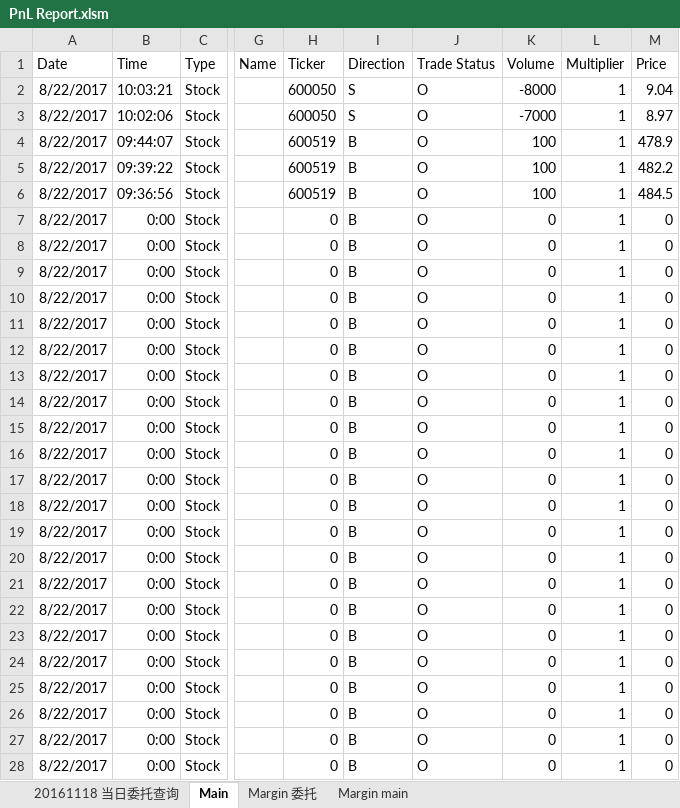
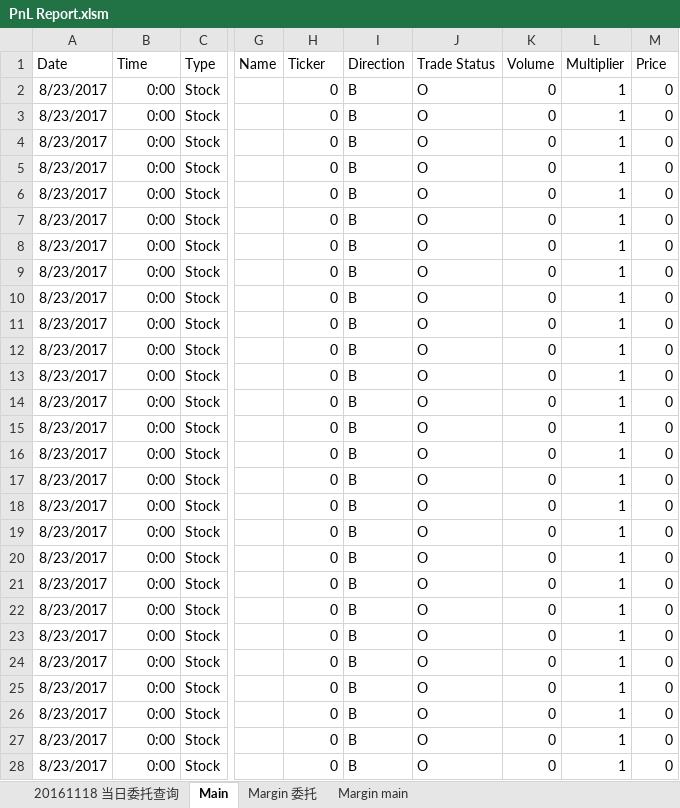
Before and after one commit to lukas1421/tradingFolder, an Excel workbook: PnL Report.xlsm, sheet Main, drawn as a sheet; only a part is shown, gaps mark what is left out; values as stored, in another font and other column widths than the file's, no borders; the diff covers the shown part only; the diff names each change by its address in the sheet, - before the commit and + after, or states it on an @@ line.

```diff
--- a/PnL Report.xlsm (sheet Main)
+++ b/PnL Report.xlsm (sheet Main)
-A2:A28 (Date): 8/22/2017
+A2:A28 (Date): 8/23/2017
-B2 (Time): 10:03:21
+B2 (Time): 0:00
-H2:H3 (Ticker): 600050
+H2:H3 (Ticker): 0
-I2:I3 (Direction): S
+I2:I3 (Direction): B
-K2 (Volume): -8000
+K2 (Volume): 0
-M2 (Price): 9.04
+M2 (Price): 0
-B3 (Time): 10:02:06
+B3 (Time): 0:00
-K3 (Volume): -7000
+K3 (Volume): 0
-M3 (Price): 8.97
+M3 (Price): 0
-B4 (Time): 09:44:07
+B4 (Time): 0:00
-H4:H6 (Ticker): 600519
+H4:H6 (Ticker): 0
-K4:K6 (Volume): 100
+K4:K6 (Volume): 0
-M4 (Price): 478.9
+M4 (Price): 0
-B5 (Time): 09:39:22
+B5 (Time): 0:00
-M5 (Price): 482.2
+M5 (Price): 0
-B6 (Time): 09:36:56
+B6 (Time): 0:00
-M6 (Price): 484.5
+M6 (Price): 0
```
Also changed, not shown: 49 edited cells elsewhere in this sheet, sheet 20161118 当日委托查询, sheet Margin main, FTSE A50 List Jan15.xlsm, new.xlsx, 15 other files.
